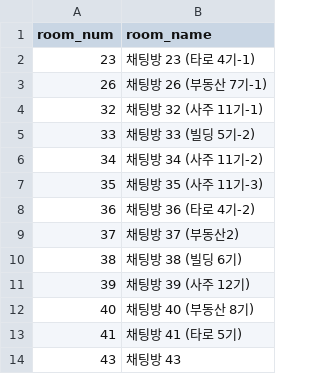
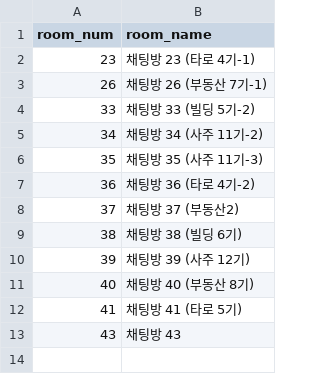
Before and after one commit to QB-CHOI/QB-CHOI-gp-funnel-v2, a CSV file: data/rooms.csv, drawn as a sheet; the diff names each change by its address in the sheet, - before the commit and + after, or states it on an @@ line.

Commit message:
채팅방 32 삭제

```diff
--- a/data/rooms.csv
+++ b/data/rooms.csv
-row 4: 32 | 채팅방 32 (사주 11기-1)
```
